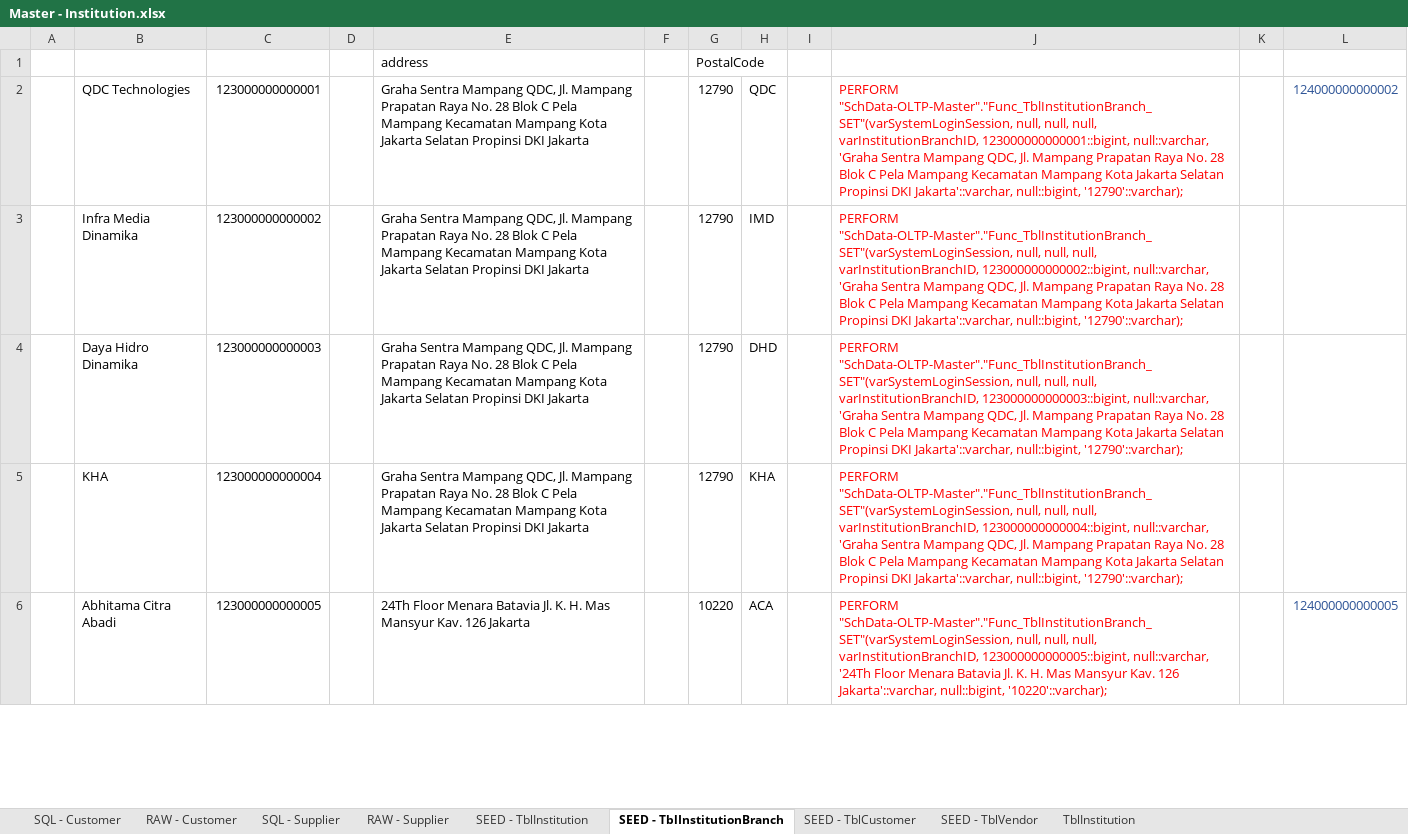
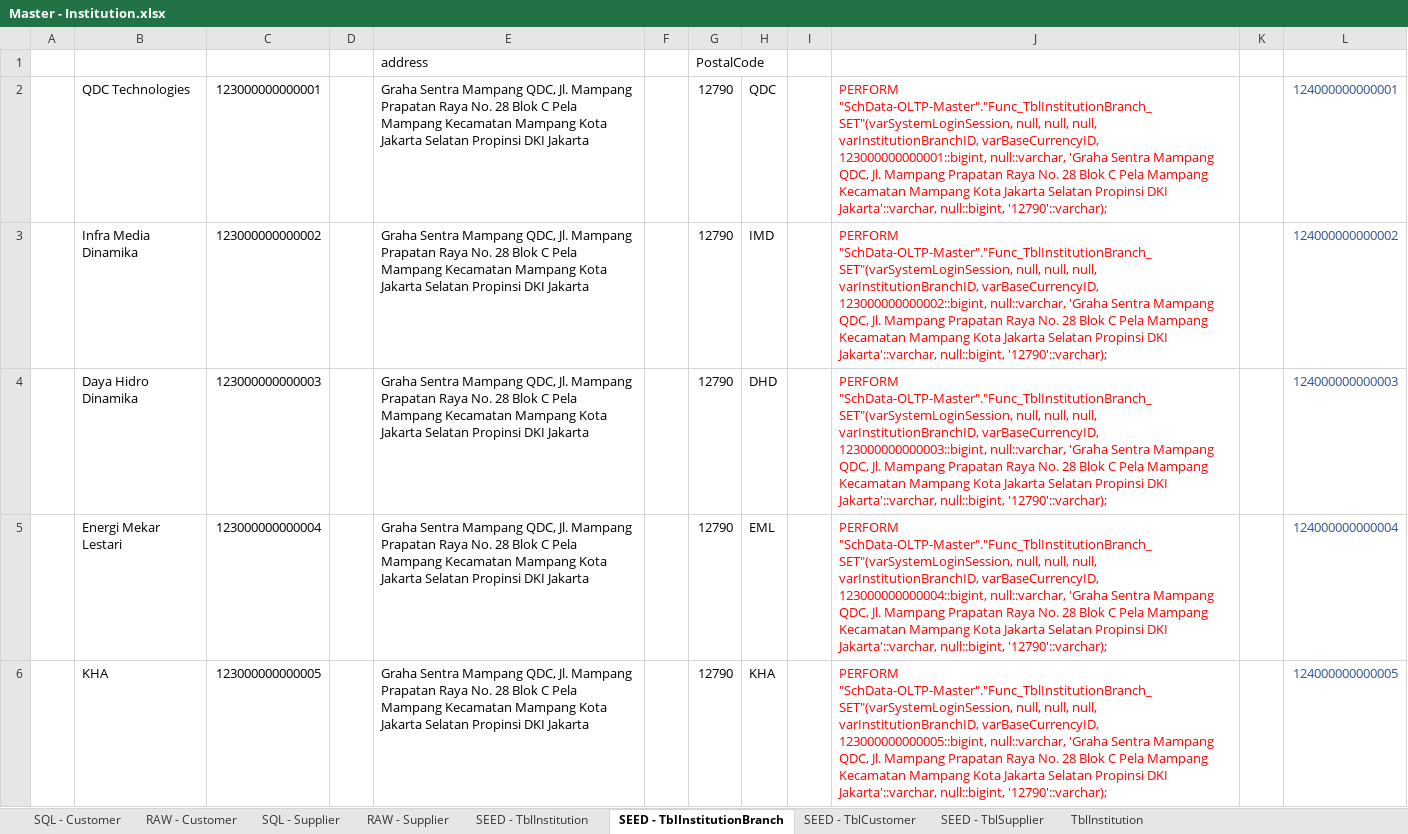
Before and after one commit to ptqdctechnologies/ERPReborn, an Excel workbook: Documentation/Documents/SQL Generator/Data Initial/Master - Institution.xlsx, sheet SEED - TblInstitutionBranch, drawn as a sheet; only a part is shown; values as stored, in another font and other column widths than the file's, no borders; removed rows and columns are numbered as before the commit, all else as after; the diff covers the shown part only; the diff names each change by its address in the sheet, - before the commit and + after, or states it on an @@ line.

```diff
--- a/Documentation/Documents/SQL Generator/Data Initial/Master - Institution.xlsx (sheet SEED - TblInstitutionBranch)
+++ b/Documentation/Documents/SQL Generator/Data Initial/Master - Institution.xlsx (sheet SEED - TblInstitutionBranch)
-sheet tab: SEED - TblVendor
+sheet tab: SEED - TblSupplier
-J2: …null, varInstitutionBranchID, 123000000000001::bigint, null::varchar,…
+J2: …null, varInstitutionBranchID, varBaseCurrencyID, 123000000000001::bigint, null::varchar,…
-L2: 124000000000002
+L2: 124000000000001
-J3: …null, varInstitutionBranchID, 123000000000002::bigint, null::varchar,…
+J3: …null, varInstitutionBranchID, varBaseCurrencyID, 123000000000002::bigint, null::varchar,…
-L3: (empty)
+L3: 124000000000002
-J4: …null, varInstitutionBranchID, 123000000000003::bigint, null::varchar,…
+J4: …null, varInstitutionBranchID, varBaseCurrencyID, 123000000000003::bigint, null::varchar,…
-L4: (empty)
+L4: 124000000000003
+row 5:  | Energi Mekar Lestari | 123000000000004 |  | Graha Sentra Mampang QDC, Jl. Mampang Prapatan Raya No. 28 Blok C Pela Mampang Kecamatan Mampang Kota Jakarta Selatan Propinsi DKI Jakarta |  | 12790 | EML |  | PERFORM "SchData-OLTP-Master"."Func_TblInstitutionBranch_SET"(varSystemLoginSession, null, null, null, varInstitutionBranchID, varBaseCurrencyID, 123000000000004::bigint, null::varchar, 'Graha Sentra Mampang QDC, Jl. Mampang Prapatan Raya No. 28 Blok C Pela Mampang Kecamatan Mampang Kota Jakarta Selatan Propinsi DKI Jakarta'::varchar, null::bigint, '12790'::varchar); |  | 124000000000004
-C6: 123000000000004
+C6: 123000000000005
-J6: …null, varInstitutionBranchID, 123000000000004::bigint, null::varchar, 'Graha…
+J6: …null, varInstitutionBranchID, varBaseCurrencyID, 123000000000005::bigint, null::varchar, 'Graha…
-L6: (empty)
+L6: 124000000000005
-row 6:  | Abhitama Citra Abadi | 123000000000005 |  | 24Th Floor Menara Batavia Jl. K. H. Mas Mansyur Kav. 126 Jakarta |  | 10220 | ACA |  | PERFORM "SchData-OLTP-Master"."Func_TblInstitutionBranch_SET"(varSystemLoginSession, null, null, null, varInstitutionBranchID, 123000000000005::bigint, null::varchar, '24Th Floor Menara Batavia Jl. K. H. Mas Mansyur Kav. 126 Jakarta'::varchar, null::bigint, '10220'::varchar); |  | 124000000000005
```
Also changed, not shown: 73 added rows, 63 removed rows, 15 edited cells and cell formats elsewhere in this sheet, sheet SEED - TblInstitution, sheet SEED - TblCustomer, sheet RAW - Customer, sheet SEED - TblSupplier, sheet SQL - Customer, formulas that keep their value, Documentation/Documents/SQL Generator/Data Initial/HumanResource.TblWorker.xlsx, Documentation/Documents/SQL Generator/Data Initial/Master.TblBank.xlsx, 3 other files.
